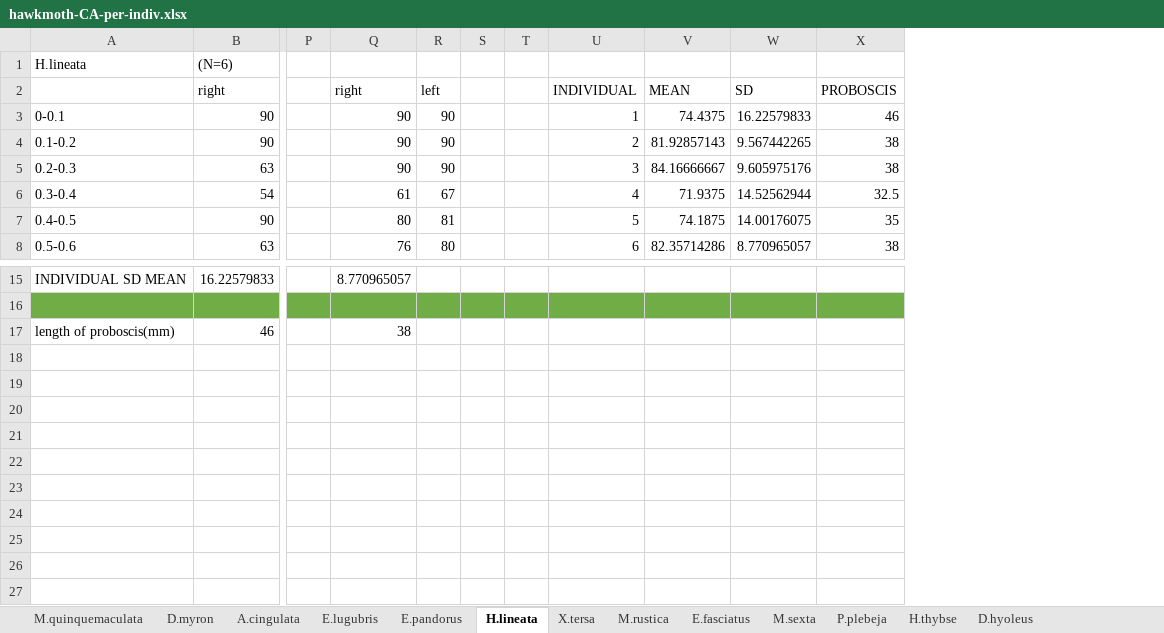
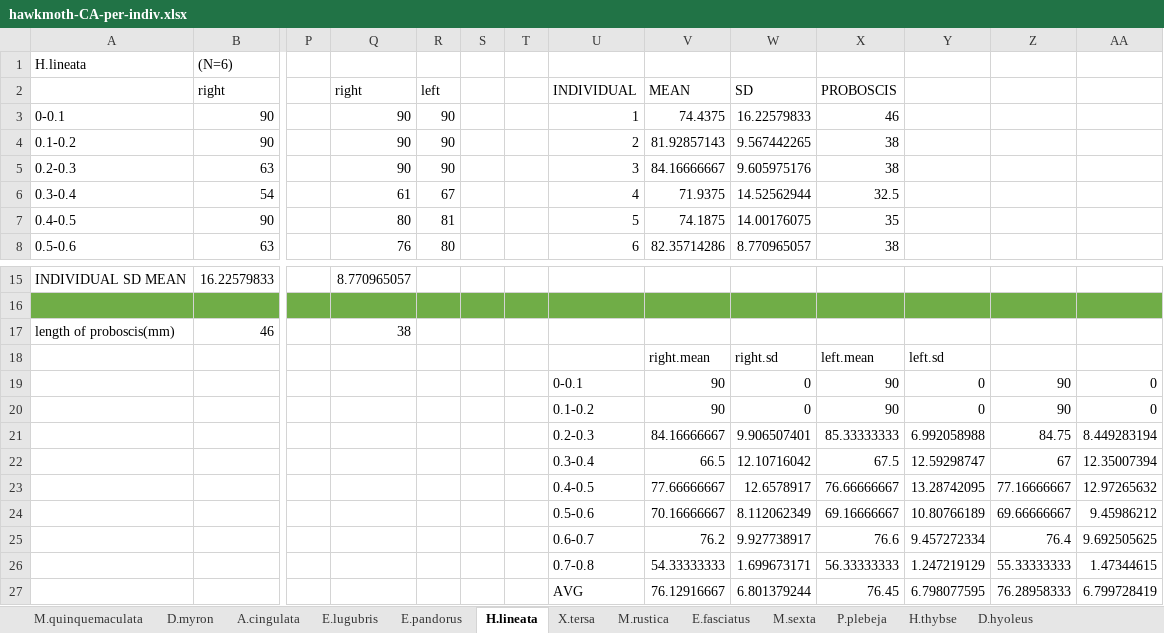
Before and after one commit to alexandrepalaoro/hawkmoth-wetting, an Excel workbook: data/hawkmoth-CA-per-indiv.xlsx, sheet H.lineata, drawn as a sheet; only a part is shown, gaps mark what is left out; values as stored, in another font and other column widths than the file's, no borders; rows hold the shown columns only; the diff names each change by its address in the sheet, - before the commit and + after, or states it on an @@ line.

```diff
--- a/data/hawkmoth-CA-per-indiv.xlsx (sheet H.lineata)
+++ b/data/hawkmoth-CA-per-indiv.xlsx (sheet H.lineata)
+column Y, empty
+column Z, empty
+column AA, empty
+row 18:  |  |  |  |  |  |  |  | right.mean | right.sd | left.mean | left.sd
+row 19:  |  |  |  |  |  |  | 0-0.1 | 90 | 0 | 90 | 0 | 90 | 0
+row 20:  |  |  |  |  |  |  | 0.1-0.2 | 90 | 0 | 90 | 0 | 90 | 0
+row 21:  |  |  |  |  |  |  | 0.2-0.3 | 84.16666667 | 9.906507401 | 85.33333333 | 6.992058988 | 84.75 | 8.449283194
+row 22:  |  |  |  |  |  |  | 0.3-0.4 | 66.5 | 12.10716042 | 67.5 | 12.59298747 | 67 | 12.35007394
+row 23:  |  |  |  |  |  |  | 0.4-0.5 | 77.66666667 | 12.6578917 | 76.66666667 | 13.28742095 | 77.16666667 | 12.97265632
+row 24:  |  |  |  |  |  |  | 0.5-0.6 | 70.16666667 | 8.112062349 | 69.16666667 | 10.80766189 | 69.66666667 | 9.45986212
+row 25:  |  |  |  |  |  |  | 0.6-0.7 | 76.2 | 9.927738917 | 76.6 | 9.457272334 | 76.4 | 9.692505625
+row 26:  |  |  |  |  |  |  | 0.7-0.8 | 54.33333333 | 1.699673171 | 56.33333333 | 1.247219129 | 55.33333333 | 1.47344615
+row 27:  |  |  |  |  |  |  | AVG | 76.12916667 | 6.801379244 | 76.45 | 6.798077595 | 76.28958333 | 6.799728419
```
Also changed, not shown: sheet E.fasciatus, sheet D.hyoleus, sheet X.tersa, sheet P.plebeja, sheet M.rustica, sheet A.cingulata, 6 more sheets, data/hawkmoth-radii-calculations.xlsx, 4 other files.
